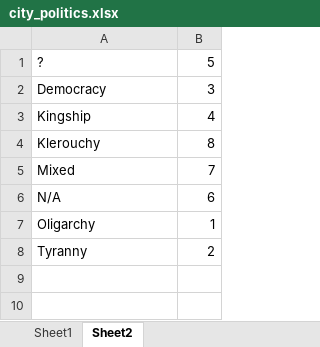
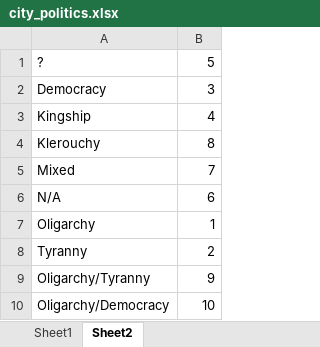
Before and after one commit to sul-cidr/lyricmappingproject.stanford.edu, an Excel workbook: production/data/city_politics.xlsx, sheet Sheet2, drawn as a sheet; values as stored, in another font and other column widths than the file's, no borders; the diff names each change by its address in the sheet, - before the commit and + after, or states it on an @@ line.

```diff
--- a/production/data/city_politics.xlsx (sheet Sheet2)
+++ b/production/data/city_politics.xlsx (sheet Sheet2)
+row 9: Oligarchy/Tyranny | 9
+row 10: Oligarchy/Democracy | 10
```
Also changed, not shown: sheet Sheet1, formulas that keep their value, 6 other files.
